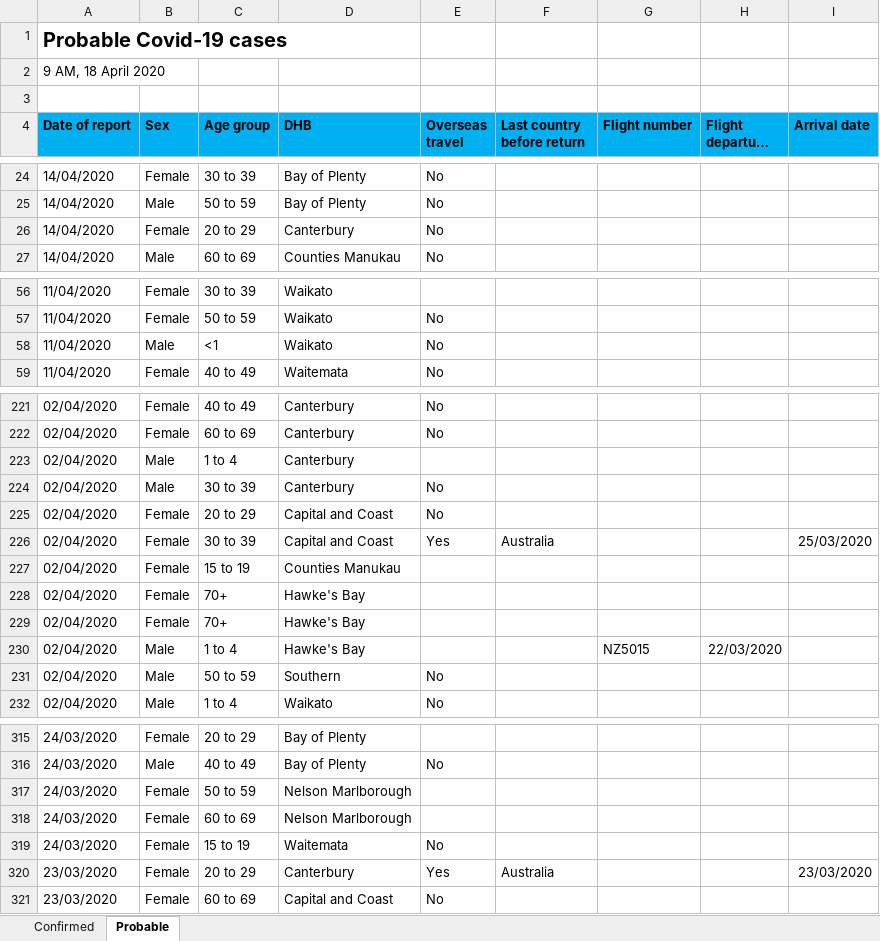
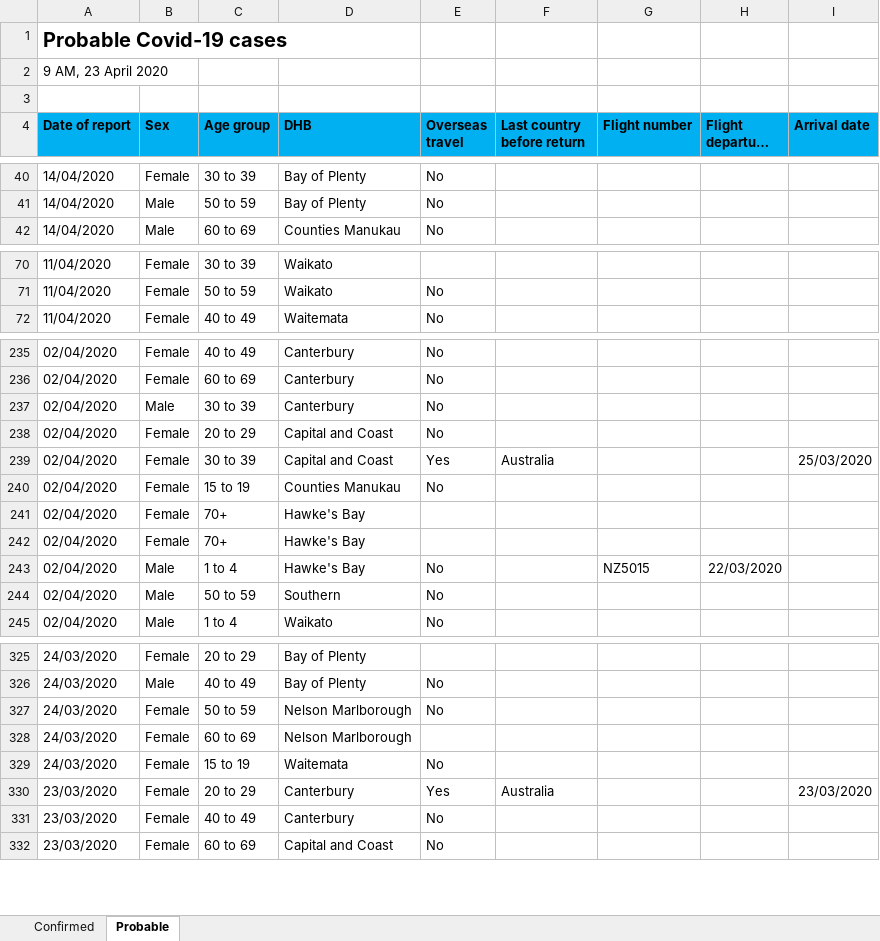
Before and after one commit to er-coder87/nz-covid19-dashboard, an Excel workbook: current.xlsx, sheet Probable, drawn as a sheet; only a part is shown, gaps mark what is left out; long unchanged cells end in …; values as stored, in another font and other column widths than the file's, no borders; removed rows and columns are numbered as before the commit, all else as after; the diff covers the shown part only; the diff names each change by its address in the sheet, - before the commit and + after, or states it on an @@ line.

```diff
--- a/current.xlsx (sheet Probable)
+++ b/current.xlsx (sheet Probable)
-A2 (Date of report): 9 AM, 18 April 2020
+A2 (Date of report): 9 AM, 23 April 2020
-row 26: 14/04/2020 | Female | 20 to 29 | Canterbury | No
-row 58: 11/04/2020 | Male | <1 | Waikato | No
-row 223: 02/04/2020 | Male | 1 to 4 | Canterbury
-E240 (Overseas travel): (empty)
+E240 (Overseas travel): No
-E243 (Overseas travel): (empty)
+E243 (Overseas travel): No
-E327 (Overseas travel): (empty)
+E327 (Overseas travel): No
+row 331: 23/03/2020 | Female | 40 to 49 | Canterbury | No
```
Also changed, not shown: 20 added rows, 7 removed rows and 45 edited cells elsewhere in this sheet, sheet Confirmed, 1 other file.
